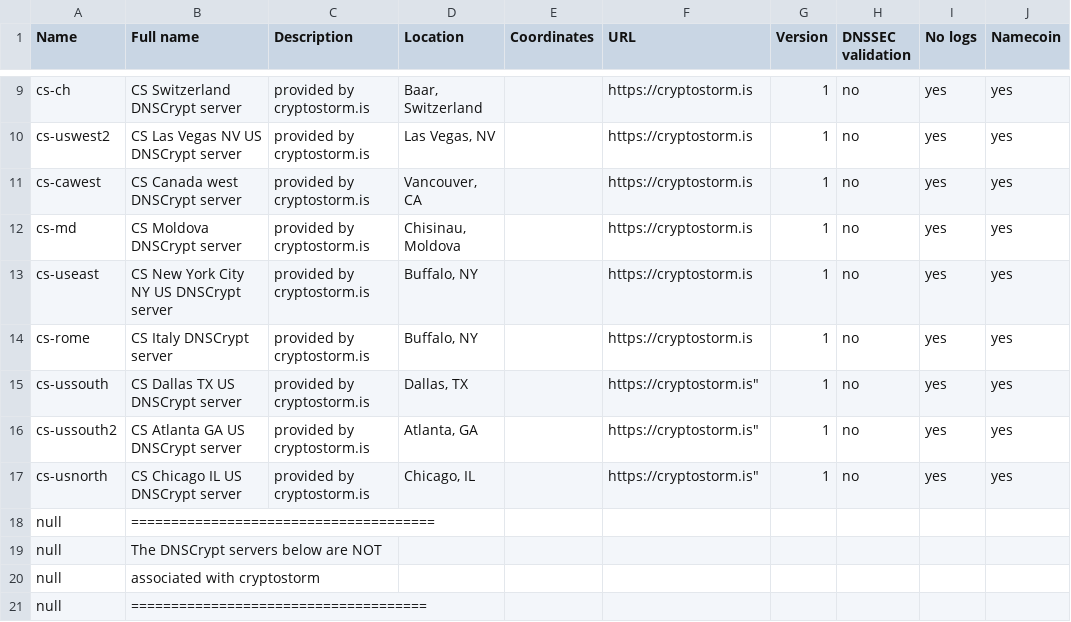
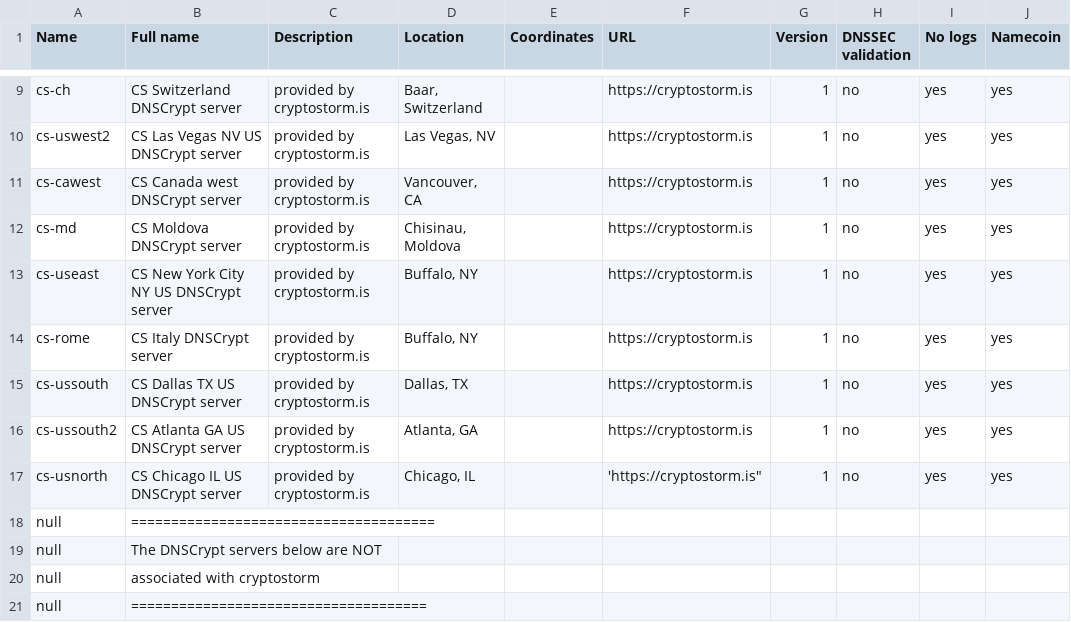
Before and after one commit to cryptostorm/cstorm_deepDNS, a CSV file: dnscrypt-resolvers.csv, drawn as a sheet; only a part is shown, gaps mark what is left out; the diff names each change by its address in the sheet, - before the commit and + after, or states it on an @@ line.

```diff
--- a/dnscrypt-resolvers.csv
+++ b/dnscrypt-resolvers.csv
-F15:F16 (URL): https://cryptostorm.is"
+F15:F16 (URL): https://cryptostorm.is
-F17 (URL): https://cryptostorm.is"
+F17 (URL): 'https://cryptostorm.is"
```
